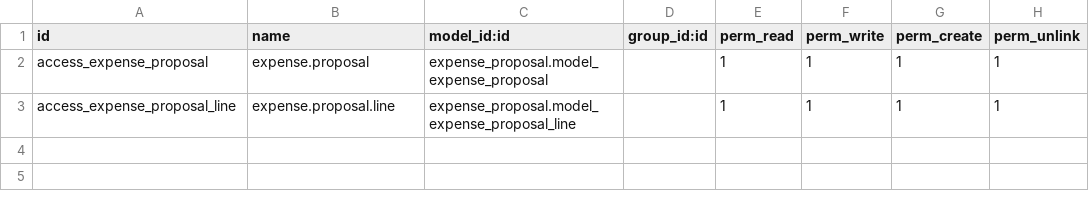
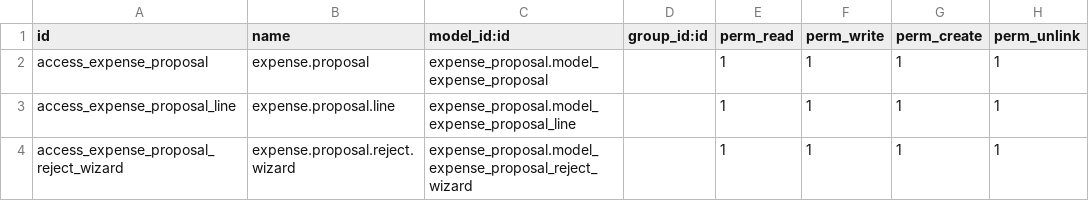
Before and after one commit to somedsale/odoo, a CSV file: addons/expense_proposal/security/ir.model.access.csv, drawn as a sheet; the diff names each change by its address in the sheet, - before the commit and + after, or states it on an @@ line.

```diff
--- a/addons/expense_proposal/security/ir.model.access.csv
+++ b/addons/expense_proposal/security/ir.model.access.csv
+row 4: access_expense_proposal_reject_wizard | expense.proposal.reject.wizard | expense_proposal.model_expense_proposal_reject_wizard |  | 1 | 1 | 1 | 1
```
Also changed, not shown: 10 other files.
